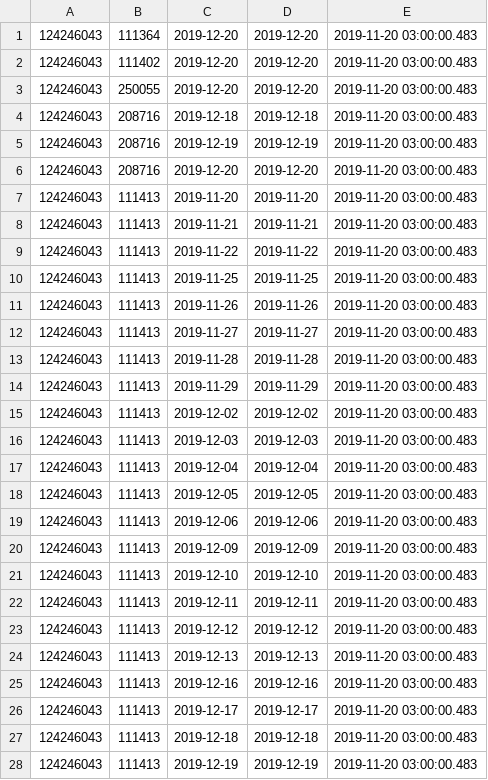
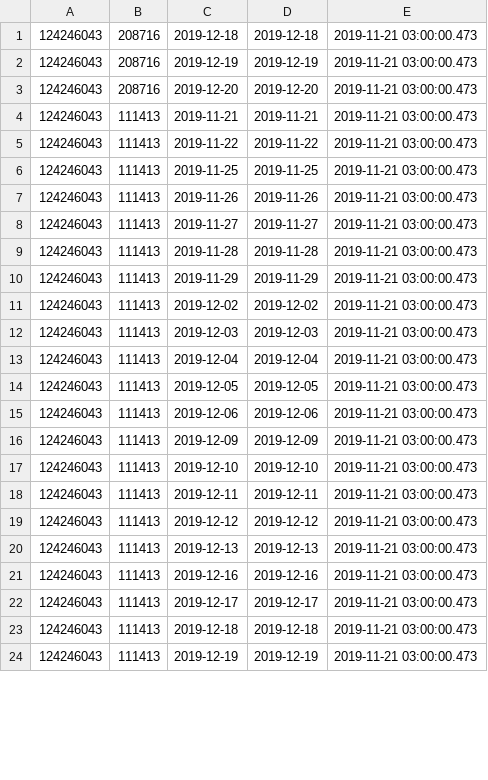
Before and after one commit to vilnius/naujosios-vilnios-poliklinika, a CSV file: 124246043_doctors_excluded.csv, drawn as a sheet; only a part is shown; the diff covers the shown part only.

```diff
--- a/124246043_doctors_excluded.csv
+++ b/124246043_doctors_excluded.csv
@@ -1,28 +1,24 @@
-124246043;111364;2019-12-20;2019-12-20;2019-11-20 03:00:00.483
-124246043;111402;2019-12-20;2019-12-20;2019-11-20 03:00:00.483
-124246043;250055;2019-12-20;2019-12-20;2019-11-20 03:00:00.483
-124246043;208716;2019-12-18;2019-12-18;2019-11-20 03:00:00.483
-124246043;208716;2019-12-19;2019-12-19;2019-11-20 03:00:00.483
-124246043;208716;2019-12-20;2019-12-20;2019-11-20 03:00:00.483
-124246043;111413;2019-11-20;2019-11-20;2019-11-20 03:00:00.483
-124246043;111413;2019-11-21;2019-11-21;2019-11-20 03:00:00.483
-124246043;111413;2019-11-22;2019-11-22;2019-11-20 03:00:00.483
-124246043;111413;2019-11-25;2019-11-25;2019-11-20 03:00:00.483
-124246043;111413;2019-11-26;2019-11-26;2019-11-20 03:00:00.483
-124246043;111413;2019-11-27;2019-11-27;2019-11-20 03:00:00.483
-124246043;111413;2019-11-28;2019-11-28;2019-11-20 03:00:00.483
-124246043;111413;2019-11-29;2019-11-29;2019-11-20 03:00:00.483
-124246043;111413;2019-12-02;2019-12-02;2019-11-20 03:00:00.483
-124246043;111413;2019-12-03;2019-12-03;2019-11-20 03:00:00.483
-124246043;111413;2019-12-04;2019-12-04;2019-11-20 03:00:00.483
-124246043;111413;2019-12-05;2019-12-05;2019-11-20 03:00:00.483
-124246043;111413;2019-12-06;2019-12-06;2019-11-20 03:00:00.483
-124246043;111413;2019-12-09;2019-12-09;2019-11-20 03:00:00.483
-124246043;111413;2019-12-10;2019-12-10;2019-11-20 03:00:00.483
-124246043;111413;2019-12-11;2019-12-11;2019-11-20 03:00:00.483
-124246043;111413;2019-12-12;2019-12-12;2019-11-20 03:00:00.483
-124246043;111413;2019-12-13;2019-12-13;2019-11-20 03:00:00.483
-124246043;111413;2019-12-16;2019-12-16;2019-11-20 03:00:00.483
-124246043;111413;2019-12-17;2019-12-17;2019-11-20 03:00:00.483
-124246043;111413;2019-12-18;2019-12-18;2019-11-20 03:00:00.483
-124246043;111413;2019-12-19;2019-12-19;2019-11-20 03:00:00.483
+124246043;208716;2019-12-18;2019-12-18;2019-11-21 03:00:00.473
+124246043;208716;2019-12-19;2019-12-19;2019-11-21 03:00:00.473
+124246043;208716;2019-12-20;2019-12-20;2019-11-21 03:00:00.473
+124246043;111413;2019-11-21;2019-11-21;2019-11-21 03:00:00.473
+124246043;111413;2019-11-22;2019-11-22;2019-11-21 03:00:00.473
+124246043;111413;2019-11-25;2019-11-25;2019-11-21 03:00:00.473
+124246043;111413;2019-11-26;2019-11-26;2019-11-21 03:00:00.473
+124246043;111413;2019-11-27;2019-11-27;2019-11-21 03:00:00.473
+124246043;111413;2019-11-28;2019-11-28;2019-11-21 03:00:00.473
+124246043;111413;2019-11-29;2019-11-29;2019-11-21 03:00:00.473
+124246043;111413;2019-12-02;2019-12-02;2019-11-21 03:00:00.473
+124246043;111413;2019-12-03;2019-12-03;2019-11-21 03:00:00.473
+124246043;111413;2019-12-04;2019-12-04;2019-11-21 03:00:00.473
+124246043;111413;2019-12-05;2019-12-05;2019-11-21 03:00:00.473
+124246043;111413;2019-12-06;2019-12-06;2019-11-21 03:00:00.473
+124246043;111413;2019-12-09;2019-12-09;2019-11-21 03:00:00.473
+124246043;111413;2019-12-10;2019-12-10;2019-11-21 03:00:00.473
+124246043;111413;2019-12-11;2019-12-11;2019-11-21 03:00:00.473
+124246043;111413;2019-12-12;2019-12-12;2019-11-21 03:00:00.473
+124246043;111413;2019-12-13;2019-12-13;2019-11-21 03:00:00.473
+124246043;111413;2019-12-16;2019-12-16;2019-11-21 03:00:00.473
+124246043;111413;2019-12-17;2019-12-17;2019-11-21 03:00:00.473
+124246043;111413;2019-12-18;2019-12-18;2019-11-21 03:00:00.473
+124246043;111413;2019-12-19;2019-12-19;2019-11-21 03:00:00.473
```
Also changed, not shown: 5 removed rows and 6 edited cells elsewhere in this file, 124246043_family_doctors_list.csv, 1 other file.
